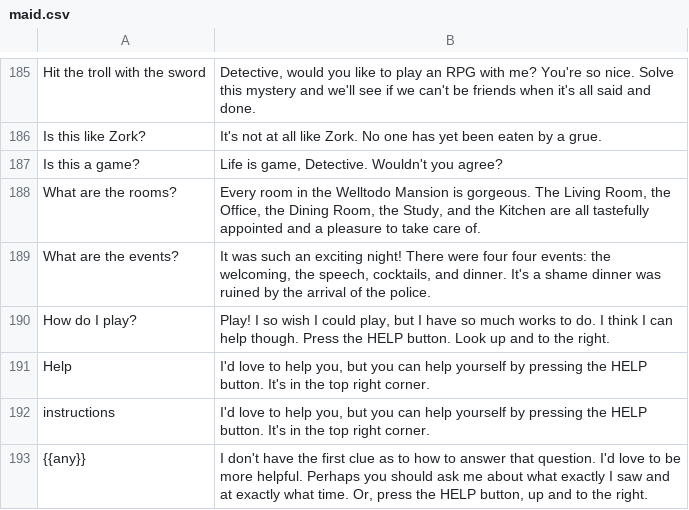
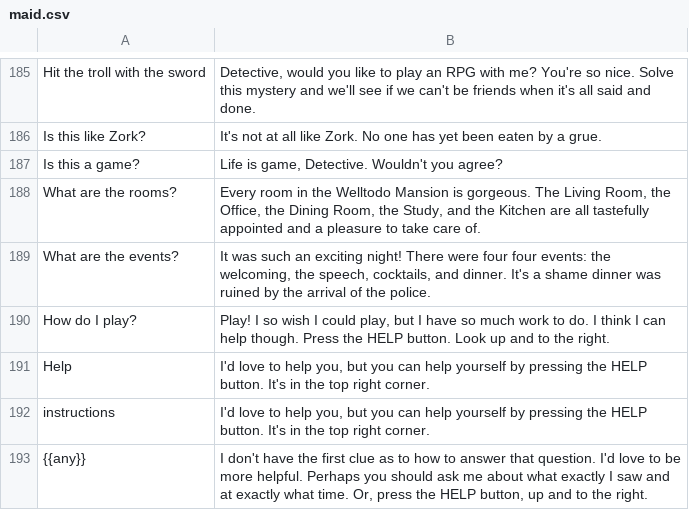
Before and after one commit to google/mysteryofthreebots, a CSV file: maid.csv, drawn as a sheet; only a part is shown, gaps mark what is left out.

```diff
--- a/maid.csv
+++ b/maid.csv
@@ -190,3 +190,3 @@ What are the rooms?,"Every room in the Welltodo Mansion is gorgeous. The Living
 What are the events?,"It was such an exciting night! There were four four events: the welcoming, the speech, cocktails, and dinner. It's a shame dinner was ruined by the arrival of the police."
-How do I play?,"Play! I so wish I could play, but I have so much works to do.  I think I can help though. Press the HELP button. Look up and to the right. "
+How do I play?,"Play! I so wish I could play, but I have so much work to do.  I think I can help though. Press the HELP button. Look up and to the right. "
 Help,"I'd love to help you, but you can help yourself by pressing the HELP button. It's in the top right corner."
```
Also changed, not shown: butler.csv, 7 other files.
